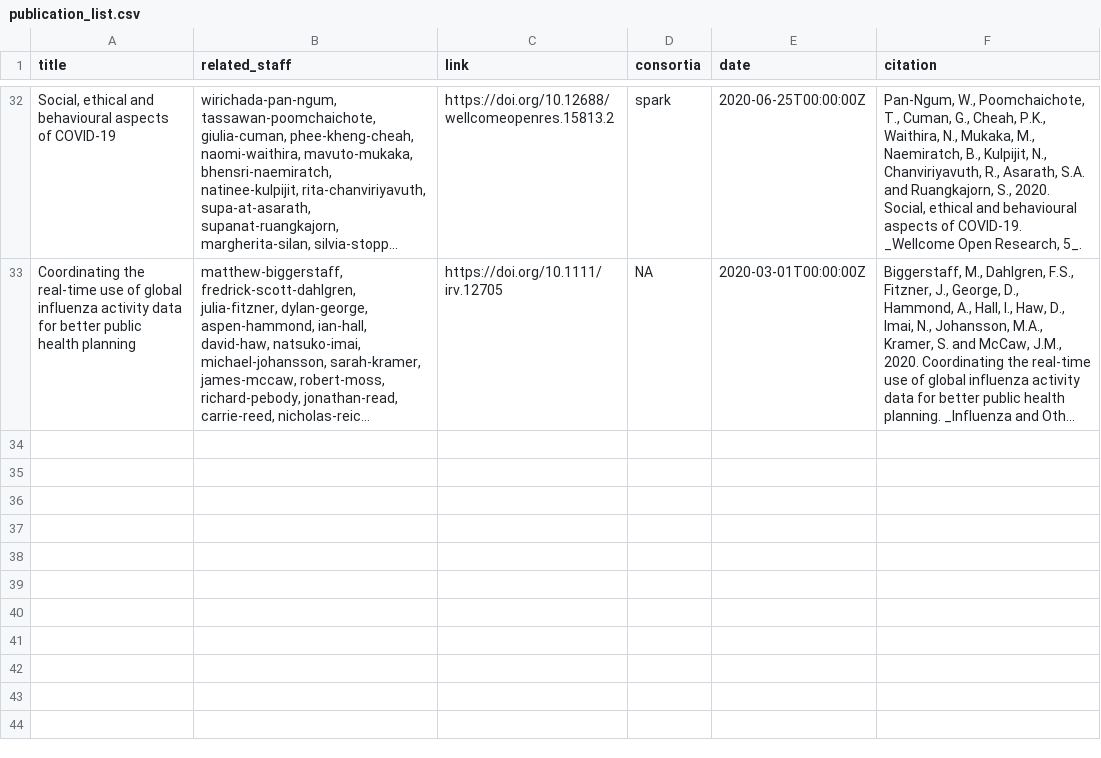
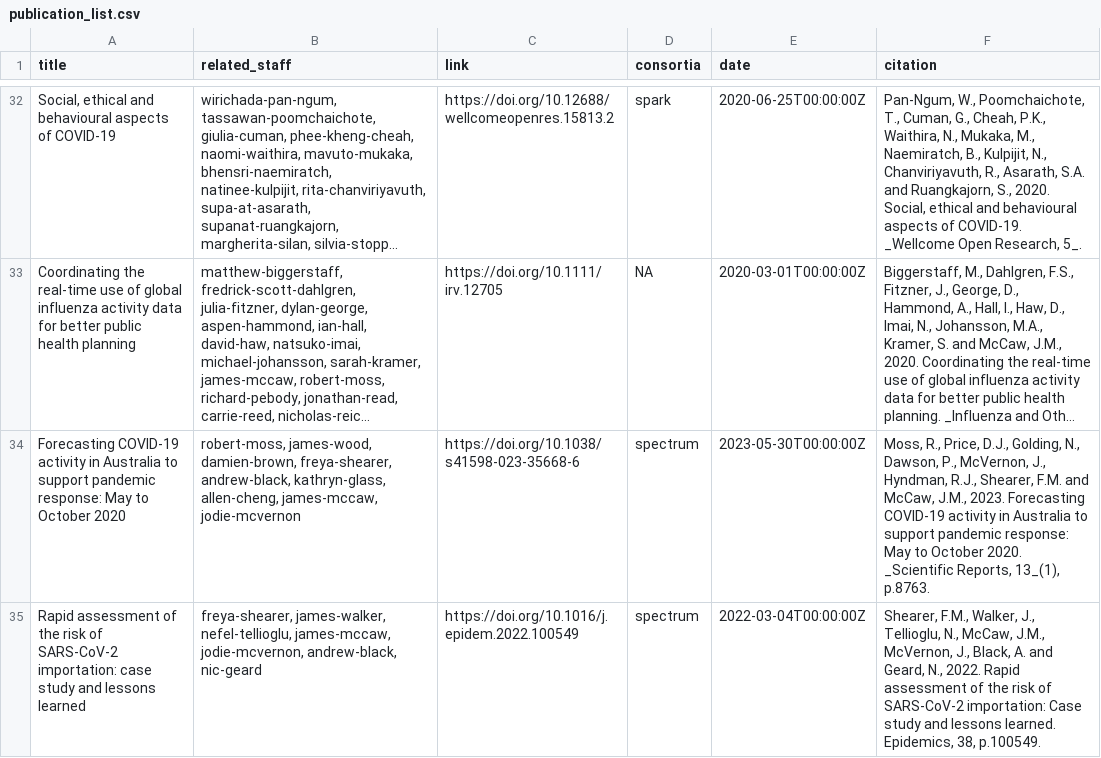
Before and after one commit to spectrum-spark/website-spectrum, a CSV file: publication_list.csv, drawn as a sheet; only a part is shown, gaps mark what is left out; long unchanged cells end in …; the diff names each change by its address in the sheet, - before the commit and + after, or states it on an @@ line.

```diff
--- a/publication_list.csv
+++ b/publication_list.csv
+row 34: Forecasting COVID-19 activity in Australia to support pandemic response: May to October 2020 | robert-moss, james-wood, damien-brown, freya-shearer, andrew-black, kathryn-glass, allen-cheng, james-mccaw, jodie-mcvernon | https://doi.org/10.1038/s41598-023-35668-6 | spectrum | 2023-05-30T00:00:00Z | Moss, R., Price, D.J., Golding, N., Dawson, P., McVernon, J., Hyndman, R.J., Shearer, F.M. and McCaw, J.M., 2023. Forecasting COVID-19 activity in Australia to support pandemic response: May to October 2020. _Scientific Reports, 13_(1), p.8763.
+row 35: Rapid assessment of the risk of SARS-CoV-2 importation: case study and lessons learned | freya-shearer, james-walker, nefel-tellioglu, james-mccaw, jodie-mcvernon, andrew-black, nic-geard | https://doi.org/10.1016/j.epidem.2022.100549 | spectrum | 2022-03-04T00:00:00Z | Shearer, F.M., Walker, J., Tellioglu, N., McCaw, J.M., McVernon, J., Black, A. and Geard, N., 2022. Rapid assessment of the risk of SARS-CoV-2 importation: Case study and lessons learned. Epidemics, 38, p.100549.
```
Also changed, not shown: staff_list.csv, 1 other file.
